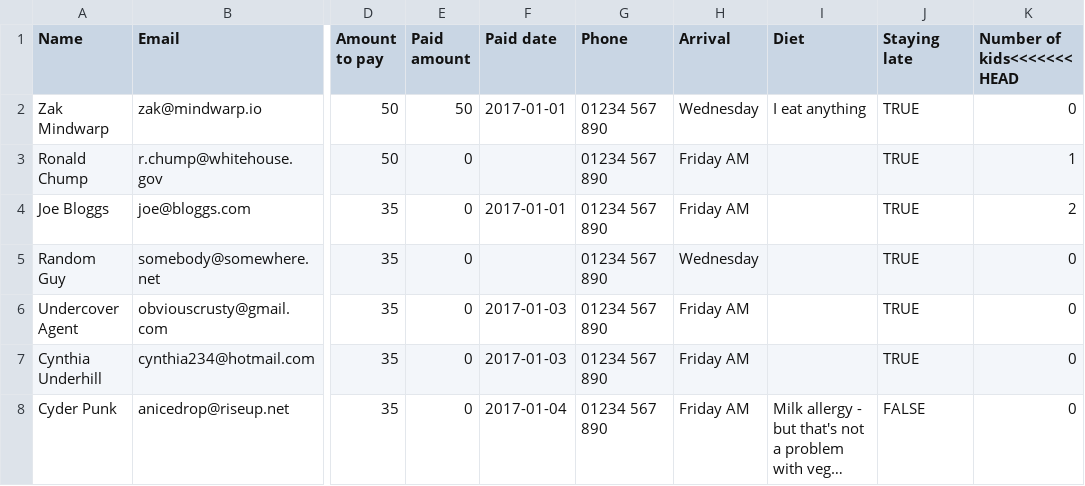
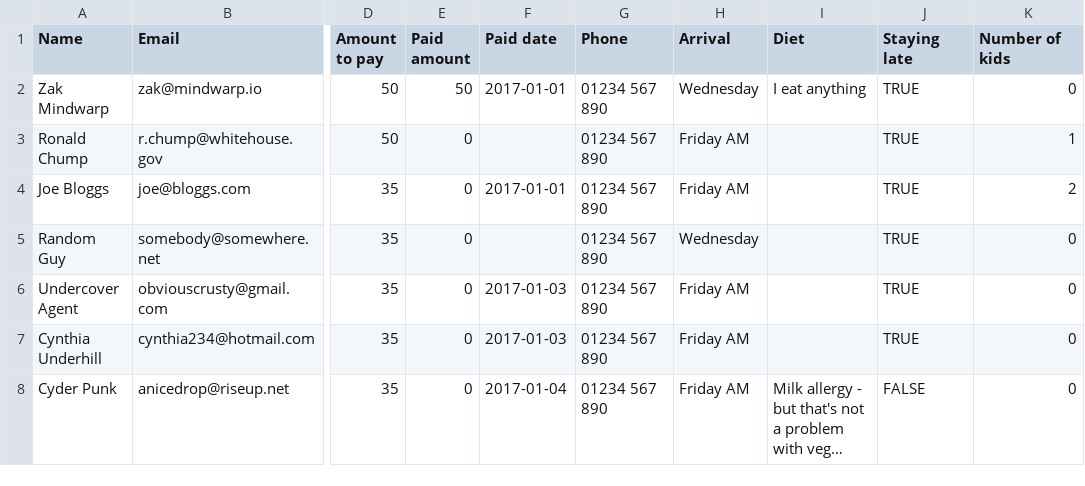
Before and after one commit to mikebharris/BAMS, a CSV file: bams-test-data.csv, drawn as a sheet; only a part is shown, gaps mark what is left out; long unchanged cells end in …; the diff names each change by its address in the sheet, - before the commit and + after, or states it on an @@ line.

Commit message:
Remove erroneously committed git merge comment

```diff
--- a/bams-test-data.csv
+++ b/bams-test-data.csv
-K1: Number of kids<<<<<<< HEAD
+K1: Number of kids
```
